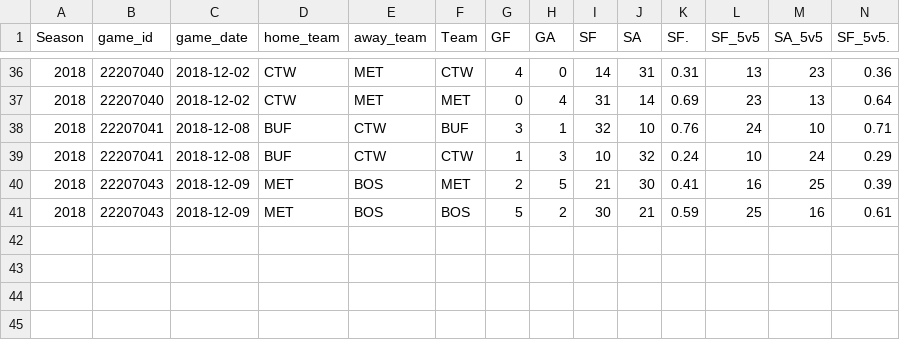
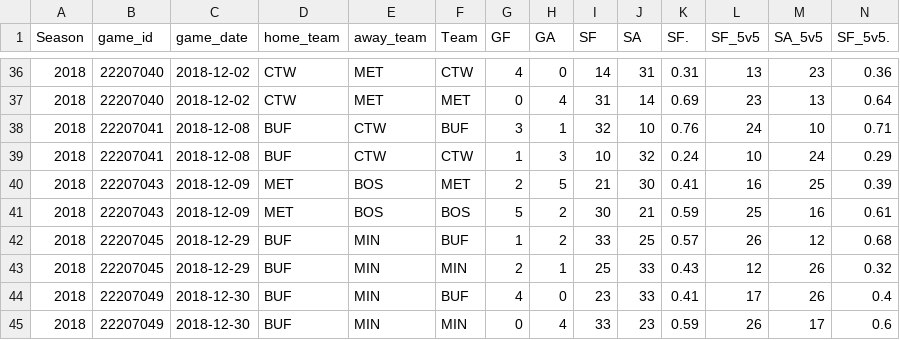
Before and after one commit to Aklongmuir/Even_Strength, a CSV file: data/teamgames1819.csv, drawn as a sheet; only a part is shown, gaps mark what is left out; rows hold the shown columns only; the diff names each change by its address in the sheet, - before the commit and + after, or states it on an @@ line.

Commit message:
data update

```diff
--- a/data/teamgames1819.csv
+++ b/data/teamgames1819.csv
+row 42: 2018 | 22207045 | 2018-12-29 | BUF | MIN | BUF | 1 | 2 | 33 | 25 | 0.57 | 26 | 12 | 0.68
+row 43: 2018 | 22207045 | 2018-12-29 | BUF | MIN | MIN | 2 | 1 | 25 | 33 | 0.43 | 12 | 26 | 0.32
+row 44: 2018 | 22207049 | 2018-12-30 | BUF | MIN | BUF | 4 | 0 | 23 | 33 | 0.41 | 17 | 26 | 0.4
+row 45: 2018 | 22207049 | 2018-12-30 | BUF | MIN | MIN | 0 | 4 | 33 | 23 | 0.59 | 26 | 17 | 0.6
```
Also changed, not shown: data/rosterdata.csv, 7 other files.
